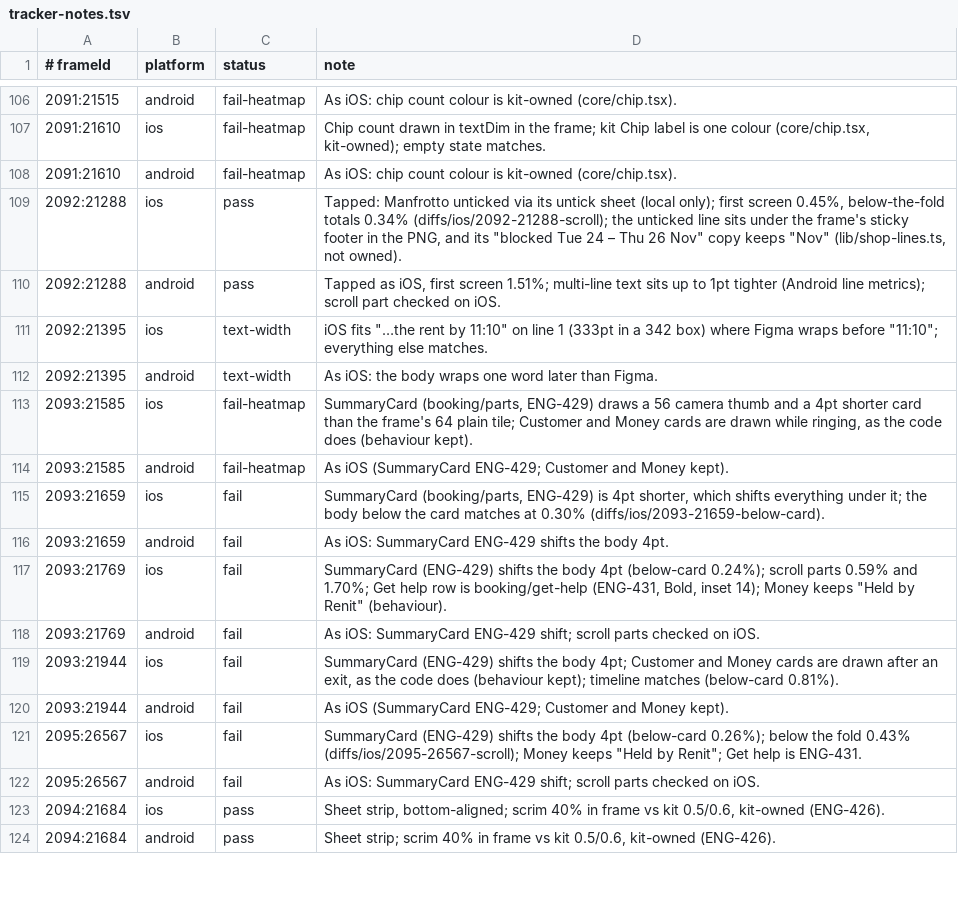
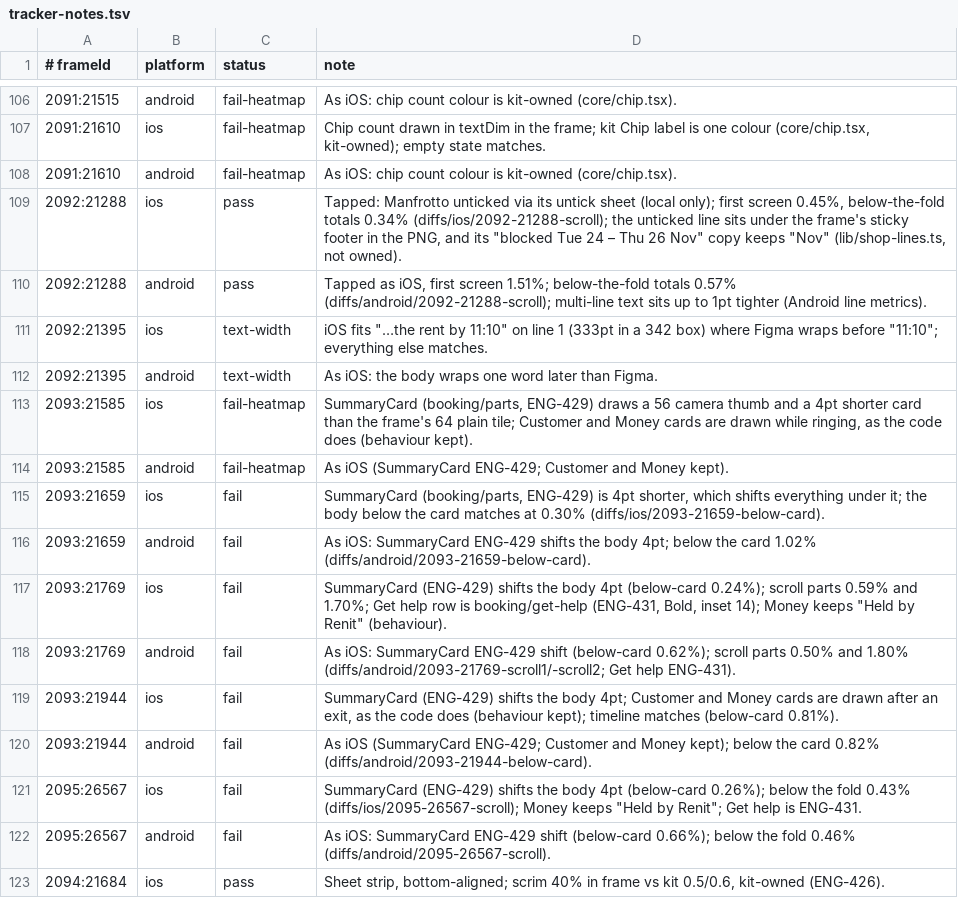
Before and after one commit to simplyrenit/rn-app, a TSV file: docs/renit-2.1-build/tracker-notes.tsv, drawn as a sheet; only a part is shown, gaps mark what is left out; the shorter side is filled out with more unchanged rows.

Commit message:
ENG-433: Android below-card and below-the-fold diffs for the booking and basket frames

```diff
--- a/docs/renit-2.1-build/tracker-notes.tsv
+++ b/docs/renit-2.1-build/tracker-notes.tsv
@@ -109,3 +109,3 @@
 2092:21288	ios	pass	Tapped: Manfrotto unticked via its untick sheet (local only); first screen 0.45%, below-the-fold totals 0.34% (diffs/ios/2092-21288-scroll); the unticked line sits under the frame's sticky footer in the PNG, and its "blocked Tue 24 – Thu 26 Nov" copy keeps "Nov" (lib/shop-lines.ts, not owned).
-2092:21288	android	pass	Tapped as iOS, first screen 1.51%; multi-line text sits up to 1pt tighter (Android line metrics); scroll part checked on iOS.
+2092:21288	android	pass	Tapped as iOS, first screen 1.51%; below-the-fold totals 0.57% (diffs/android/2092-21288-scroll); multi-line text sits up to 1pt tighter (Android line metrics).
 2092:21395	ios	text-width	iOS fits "…the rent by 11:10" on line 1 (333pt in a 342 box) where Figma wraps before "11:10"; everything else matches.
@@ -115,9 +115,9 @@
 2093:21659	ios	fail	SummaryCard (booking/parts, ENG-429) is 4pt shorter, which shifts everything under it; the body below the card matches at 0.30% (diffs/ios/2093-21659-below-card).
-2093:21659	android	fail	As iOS: SummaryCard ENG-429 shifts the body 4pt.
+2093:21659	android	fail	As iOS: SummaryCard ENG-429 shifts the body 4pt; below the card 1.02% (diffs/android/2093-21659-below-card).
 2093:21769	ios	fail	SummaryCard (ENG-429) shifts the body 4pt (below-card 0.24%); scroll parts 0.59% and 1.70%; Get help row is booking/get-help (ENG-431, Bold, inset 14); Money keeps "Held by Renit" (behaviour).
-2093:21769	android	fail	As iOS: SummaryCard ENG-429 shift; scroll parts checked on iOS.
+2093:21769	android	fail	As iOS: SummaryCard ENG-429 shift (below-card 0.62%); scroll parts 0.50% and 1.80% (diffs/android/2093-21769-scroll1/-scroll2; Get help ENG-431).
 2093:21944	ios	fail	SummaryCard (ENG-429) shifts the body 4pt; Customer and Money cards are drawn after an exit, as the code does (behaviour kept); timeline matches (below-card 0.81%).
-2093:21944	android	fail	As iOS (SummaryCard ENG-429; Customer and Money kept).
+2093:21944	android	fail	As iOS (SummaryCard ENG-429; Customer and Money kept); below the card 0.82% (diffs/android/2093-21944-below-card).
 2095:26567	ios	fail	SummaryCard (ENG-429) shifts the body 4pt (below-card 0.26%); below the fold 0.43% (diffs/ios/2095-26567-scroll); Money keeps "Held by Renit"; Get help is ENG-431.
-2095:26567	android	fail	As iOS: SummaryCard ENG-429 shift; scroll parts checked on iOS.
+2095:26567	android	fail	As iOS: SummaryCard ENG-429 shift (below-card 0.66%); below the fold 0.46% (diffs/android/2095-26567-scroll).
 2094:21684	ios	pass	Sheet strip, bottom-aligned; scrim 40% in frame vs kit 0.5/0.6, kit-owned (ENG-426).
```
Also changed, not shown: 17 other files.
